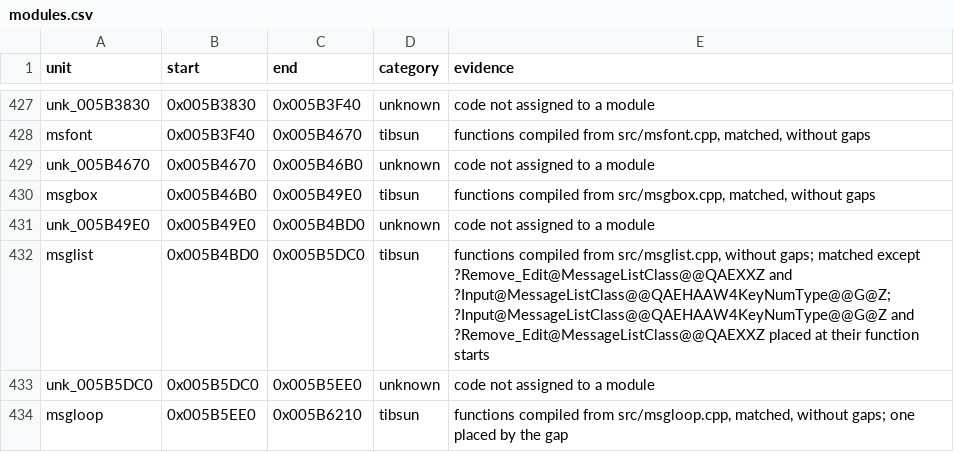
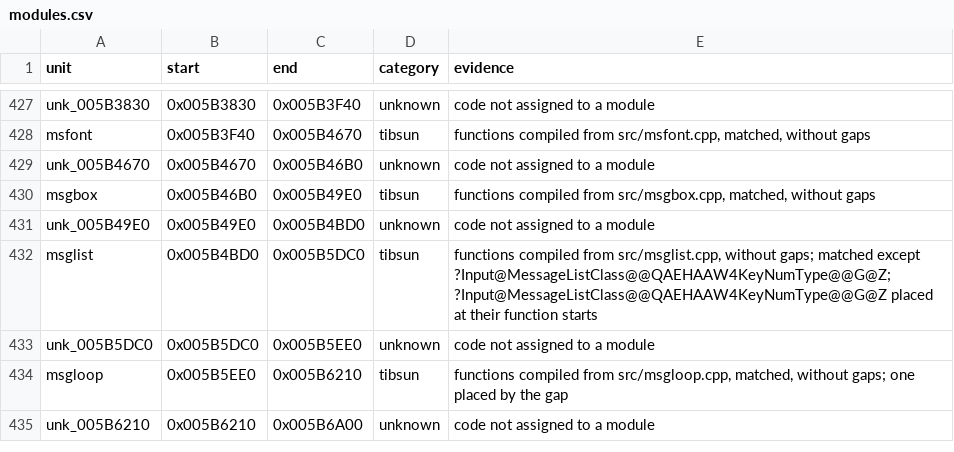
Before and after one commit to meastes/RedAlert2, a CSV file: config/ra2-1.006/modules.csv, drawn as a sheet; only a part is shown, gaps mark what is left out; the shorter side is filled out with more unchanged rows.

Commit message:
Match 1 more msglist.cpp function

```diff
--- a/config/ra2-1.006/modules.csv
+++ b/config/ra2-1.006/modules.csv
@@ -431,3 +431,3 @@ msgbox,0x005B46B0,0x005B49E0,tibsun,"functions compiled from src/msgbox.cpp, mat
 unk_005B49E0,0x005B49E0,0x005B4BD0,unknown,code not assigned to a module
-msglist,0x005B4BD0,0x005B5DC0,tibsun,"functions compiled from src/msglist.cpp, without gaps; matched except ?Remove_Edit@MessageListClass@@QAEXXZ and ?Input@MessageListClass@@QAEHAAW4KeyNumType@@G@Z; ?Input@MessageListClass@@QAEHAAW4KeyNumType@@G@Z and ?Remove_Edit@MessageListClass@@QAEXXZ placed at their function starts"
+msglist,0x005B4BD0,0x005B5DC0,tibsun,"functions compiled from src/msglist.cpp, without gaps; matched except ?Input@MessageListClass@@QAEHAAW4KeyNumType@@G@Z; ?Input@MessageListClass@@QAEHAAW4KeyNumType@@G@Z placed at their function starts"
 unk_005B5DC0,0x005B5DC0,0x005B5EE0,unknown,code not assigned to a module
```
Also changed, not shown: config/ra2-1.006/functions.csv, 1 other file.
